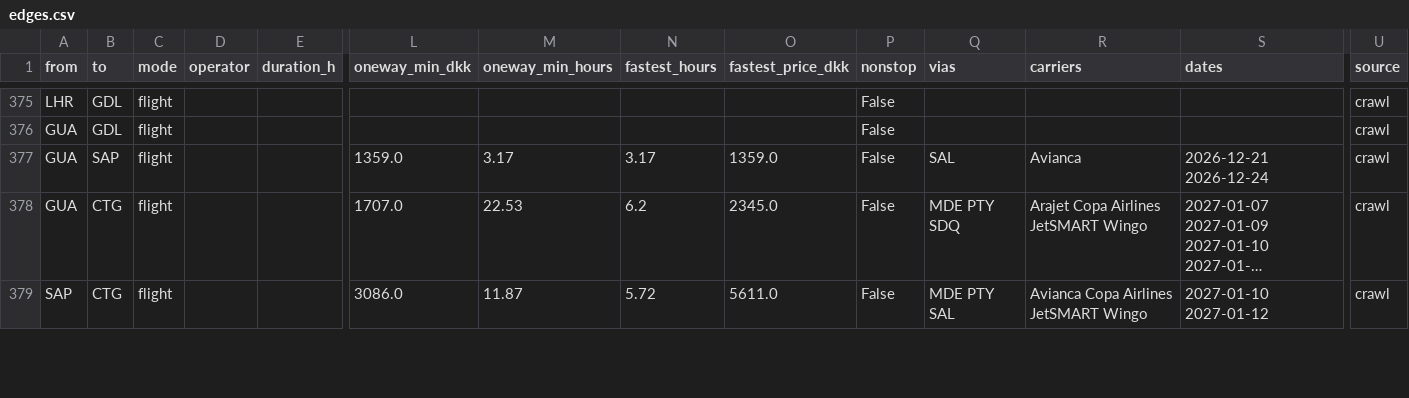
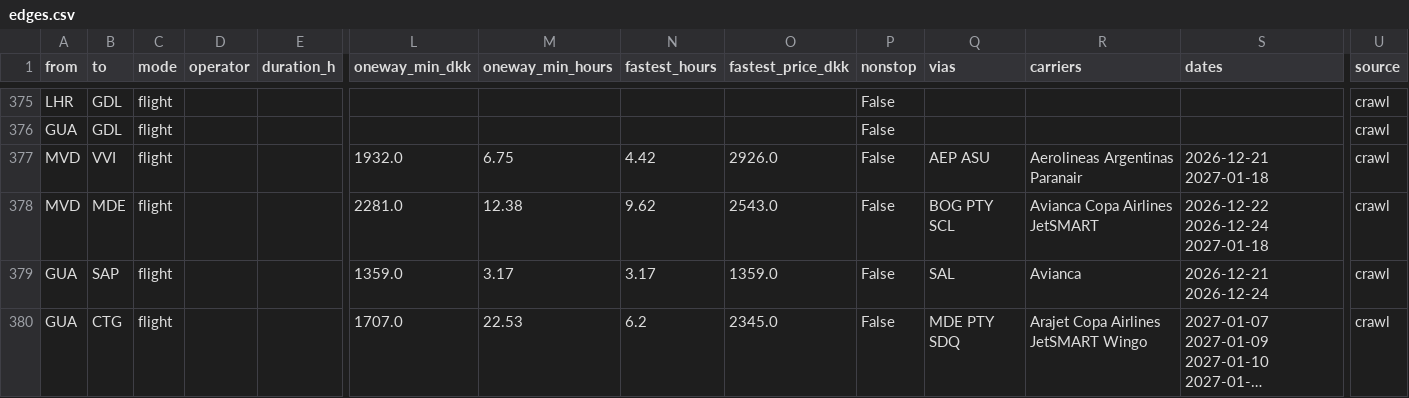
Before and after one commit to Olafcito/latam-trip, a CSV file: data/built/edges.csv, drawn as a sheet; only a part is shown, gaps mark what is left out; the shorter side is filled out with more unchanged rows; long unchanged cells end in …; rows hold the shown columns only; the diff names each change by its address in the sheet, - before the commit and + after, or states it on an @@ line.

```diff
--- a/data/built/edges.csv
+++ b/data/built/edges.csv
+row 377: MVD | VVI | flight |  |  | 1932.0 | 6.75 | 4.42 | 2926.0 | False | AEP ASU | Aerolineas Argentinas Paranair | 2026-12-21 2027-01-18 | crawl
+row 378: MVD | MDE | flight |  |  | 2281.0 | 12.38 | 9.62 | 2543.0 | False | BOG PTY SCL | Avianca Copa Airlines JetSMART | 2026-12-22 2026-12-24 2027-01-18 | crawl
```
Also changed, not shown: 15 other files.
